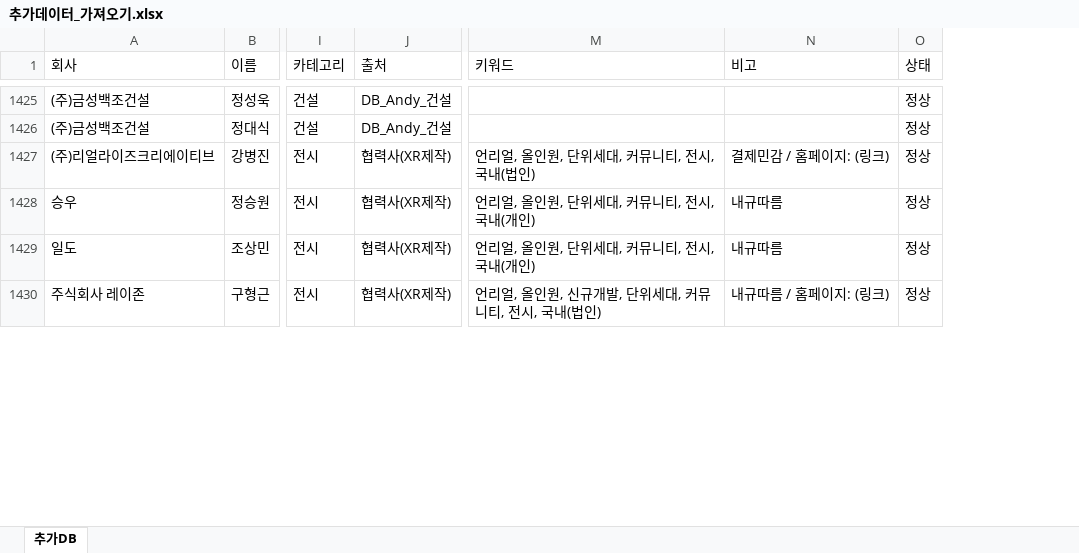
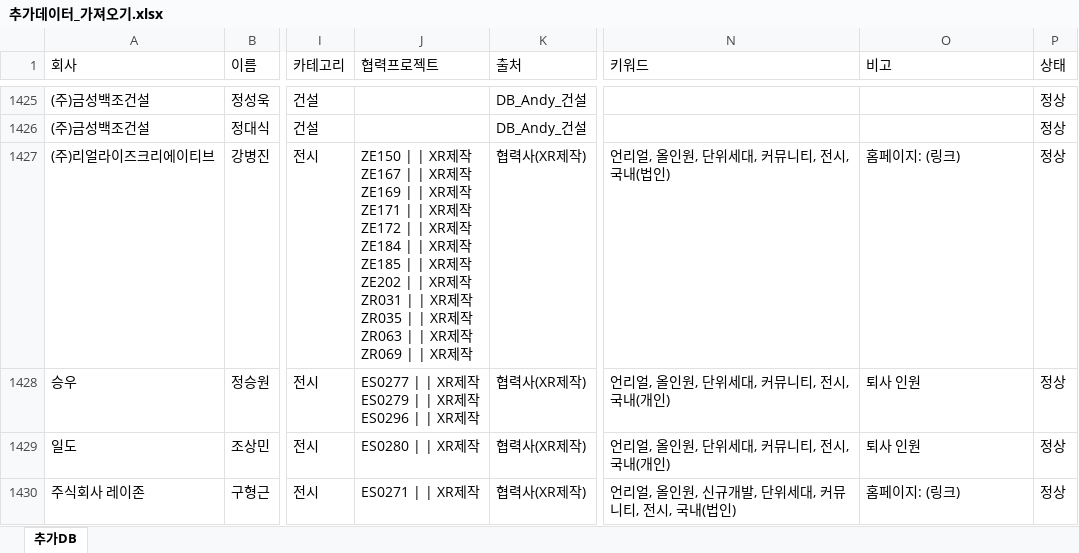
Before and after one commit to jungle0529/DB, an Excel workbook: 추가데이터_가져오기.xlsx, sheet 추가DB, drawn as a sheet; only a part is shown, gaps mark what is left out; values as stored, in another font and other column widths than the file's, no borders; addresses are those after the commit; ↵ is a line break in a cell; the diff covers the shown part only; the diff names each change by its address in the sheet, - before the commit and + after, or states it on an @@ line.

```diff
--- a/추가데이터_가져오기.xlsx (sheet 추가DB)
+++ b/추가데이터_가져오기.xlsx (sheet 추가DB)
+column J (협력프로젝트), rows 1427-1430: ZE150 | | XR제작 ↵ ZE167 | | XR제작 ↵ ZE169 | | XR제작 ↵ ZE171 | | XR제작 ↵ ZE172 | | XR제작 ↵ ZE184 | | XR제작 ↵ ZE185 | | XR제작 ↵ ZE202 | | XR제작 ↵ ZR031 | | XR제작 ↵ ZR035 | | XR제작 ↵ ZR063 | | XR제작 ↵ ZR069 | | XR제작 | ES0277 | | XR제작 ↵ ES0279 | | XR제작 ↵ ES0296 | | XR제작 | ES0280 | | XR제작 | ES0271 | | XR제작
-O1427 (비고): 결제민감 / 홈페이지: (링크)
+O1427 (비고): 홈페이지: (링크)
-O1428:O1429 (비고): 내규따름
+O1428:O1429 (비고): 퇴사 인원
-O1430 (비고): 내규따름 / 홈페이지: (링크)
+O1430 (비고): 홈페이지: (링크)
```
Also changed, not shown: 8 edited cells elsewhere in this sheet, 3 other files.
